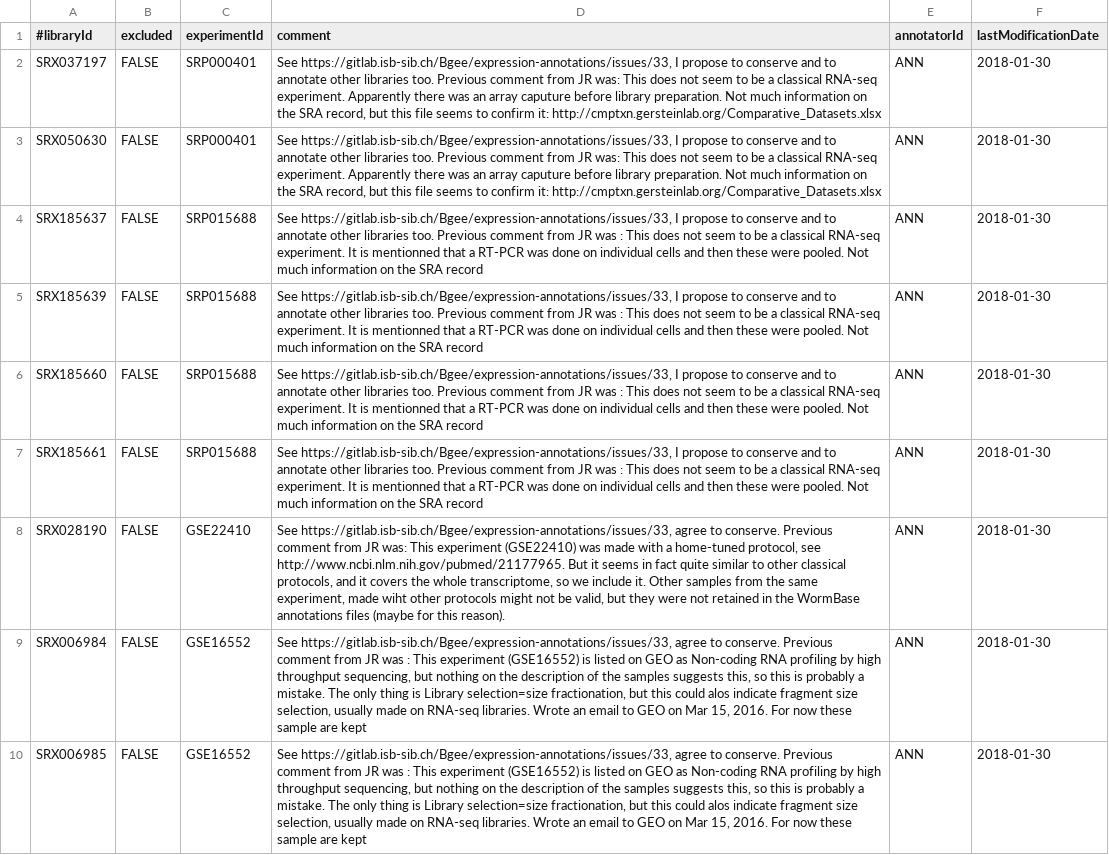
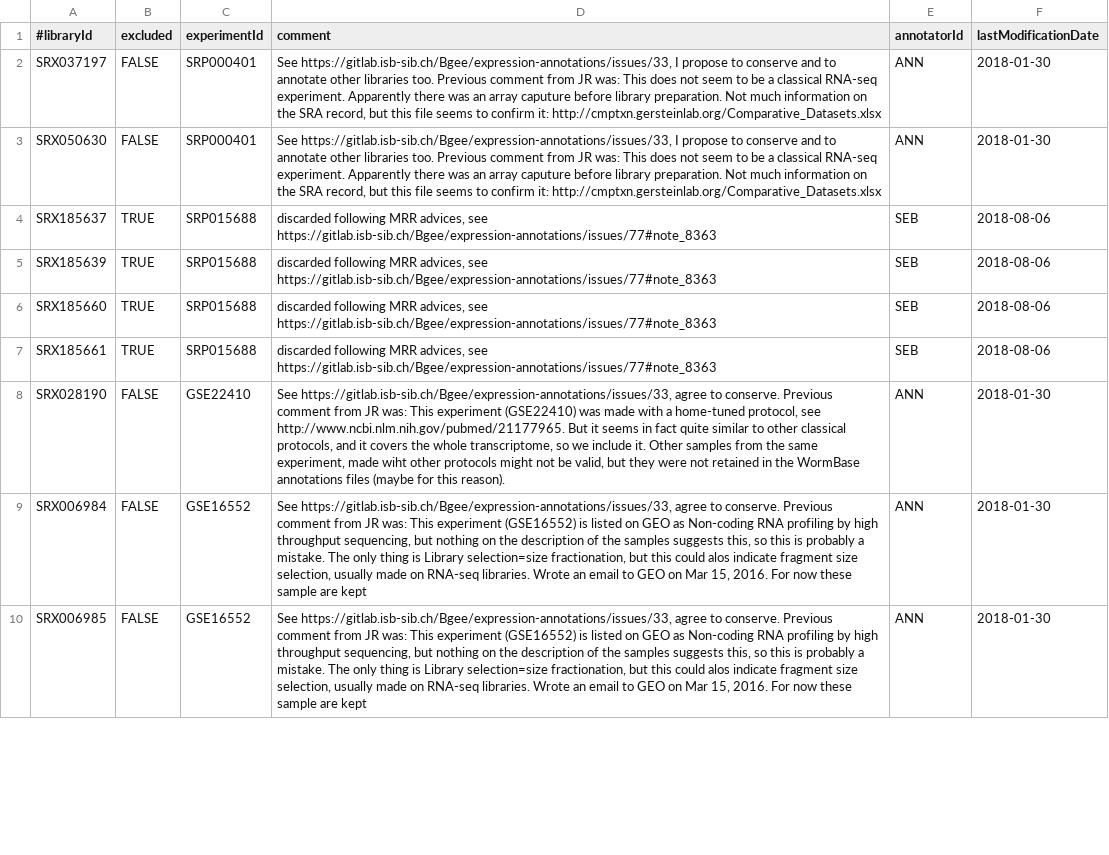
Before and after one commit to BgeeDB/bgee_pipeline, a TSV file: source_files/RNA_Seq/RNASeqLibrary_worm_exclusion.tsv, drawn as a sheet; only a part is shown; the diff covers the shown part only.

```diff
--- a/source_files/RNA_Seq/RNASeqLibrary_worm_exclusion.tsv
+++ b/source_files/RNA_Seq/RNASeqLibrary_worm_exclusion.tsv
@@ -3,8 +3,8 @@
 "SRX050630"	"FALSE"	"SRP000401"	"See https://gitlab.isb-sib.ch/Bgee/expression-annotations/issues/33, I propose to conserve and to annotate other libraries too. Previous comment from JR was: This does not seem to be a classical RNA-seq experiment. Apparently there was an array caputure before library preparation. Not much information on the SRA record, but this file seems to confirm it: http://cmptxn.gersteinlab.org/Comparative_Datasets.xlsx"	"ANN"	"2018-01-30"
-"SRX185637"	"FALSE"	"SRP015688"	"See https://gitlab.isb-sib.ch/Bgee/expression-annotations/issues/33, I propose to conserve and to annotate other libraries too. Previous comment from JR was : This does not seem to be a classical RNA-seq experiment. It is mentionned that a RT-PCR was done on individual cells and then these were pooled. Not much information on the SRA record"	"ANN"	"2018-01-30"
-"SRX185639"	"FALSE"	"SRP015688"	"See https://gitlab.isb-sib.ch/Bgee/expression-annotations/issues/33, I propose to conserve and to annotate other libraries too. Previous comment from JR was : This does not seem to be a classical RNA-seq experiment. It is mentionned that a RT-PCR was done on individual cells and then these were pooled. Not much information on the SRA record"	"ANN"	"2018-01-30"
-"SRX185660"	"FALSE"	"SRP015688"	"See https://gitlab.isb-sib.ch/Bgee/expression-annotations/issues/33, I propose to conserve and to annotate other libraries too. Previous comment from JR was : This does not seem to be a classical RNA-seq experiment. It is mentionned that a RT-PCR was done on individual cells and then these were pooled. Not much information on the SRA record"	"ANN"	"2018-01-30"
-"SRX185661"	"FALSE"	"SRP015688"	"See https://gitlab.isb-sib.ch/Bgee/expression-annotations/issues/33, I propose to conserve and to annotate other libraries too. Previous comment from JR was : This does not seem to be a classical RNA-seq experiment. It is mentionned that a RT-PCR was done on individual cells and then these were pooled. Not much information on the SRA record"	"ANN"	"2018-01-30"
+"SRX185637"	"TRUE"	"SRP015688"	"discarded following MRR advices, see https://gitlab.isb-sib.ch/Bgee/expression-annotations/issues/77#note_8363"	"SEB"	"2018-08-06"
+"SRX185639"	"TRUE"	"SRP015688"	"discarded following MRR advices, see https://gitlab.isb-sib.ch/Bgee/expression-annotations/issues/77#note_8363"	"SEB"	"2018-08-06"
+"SRX185660"	"TRUE"	"SRP015688"	"discarded following MRR advices, see https://gitlab.isb-sib.ch/Bgee/expression-annotations/issues/77#note_8363"	"SEB"	"2018-08-06"
+"SRX185661"	"TRUE"	"SRP015688"	"discarded following MRR advices, see https://gitlab.isb-sib.ch/Bgee/expression-annotations/issues/77#note_8363"	"SEB"	"2018-08-06"
 "SRX028190"	"FALSE"	"GSE22410"	"See https://gitlab.isb-sib.ch/Bgee/expression-annotations/issues/33, agree to conserve. Previous comment from JR was: This experiment (GSE22410) was made with a home-tuned protocol, see http://www.ncbi.nlm.nih.gov/pubmed/21177965. But it seems in fact quite similar to other classical protocols, and it covers the whole transcriptome, so we include it. Other samples from the same experiment, made wiht other protocols might not be valid, but they were not retained in the WormBase annotations files (maybe for this reason)."	"ANN"	"2018-01-30"
-"SRX006984"	"FALSE"	"GSE16552"	"See https://gitlab.isb-sib.ch/Bgee/expression-annotations/issues/33, agree to conserve. Previous comment from JR was : This experiment (GSE16552) is listed on GEO as Non-coding RNA profiling by high throughput sequencing, but nothing on the description of the samples suggests this, so this is probably a mistake. The only thing is Library selection=size fractionation, but this could alos indicate fragment size selection, usually made on RNA-seq libraries. Wrote an email to GEO on Mar 15, 2016. For now these sample are kept"	"ANN"	"2018-01-30"
-"SRX006985"	"FALSE"	"GSE16552"	"See https://gitlab.isb-sib.ch/Bgee/expression-annotations/issues/33, agree to conserve. Previous comment from JR was : This experiment (GSE16552) is listed on GEO as Non-coding RNA profiling by high throughput sequencing, but nothing on the description of the samples suggests this, so this is probably a mistake. The only thing is Library selection=size fractionation, but this could alos indicate fragment size selection, usually made on RNA-seq libraries. Wrote an email to GEO on Mar 15, 2016. For now these sample are kept"	"ANN"	"2018-01-30"
+"SRX006984"	"FALSE"	"GSE16552"	"See https://gitlab.isb-sib.ch/Bgee/expression-annotations/issues/33, agree to conserve. Previous comment from JR was: This experiment (GSE16552) is listed on GEO as Non-coding RNA profiling by high throughput sequencing, but nothing on the description of the samples suggests this, so this is probably a mistake. The only thing is Library selection=size fractionation, but this could alos indicate fragment size selection, usually made on RNA-seq libraries. Wrote an email to GEO on Mar 15, 2016. For now these sample are kept"	"ANN"	"2018-01-30"
+"SRX006985"	"FALSE"	"GSE16552"	"See https://gitlab.isb-sib.ch/Bgee/expression-annotations/issues/33, agree to conserve. Previous comment from JR was: This experiment (GSE16552) is listed on GEO as Non-coding RNA profiling by high throughput sequencing, but nothing on the description of the samples suggests this, so this is probably a mistake. The only thing is Library selection=size fractionation, but this could alos indicate fragment size selection, usually made on RNA-seq libraries. Wrote an email to GEO on Mar 15, 2016. For now these sample are kept"	"ANN"	"2018-01-30"
```
Also changed, not shown: 7 edited cells elsewhere in this file, source_files/RNA_Seq/Bgee14_mapToUberon.tsv, source_files/RNA_Seq/RNASeqExperiment_worm.tsv, 5 other files.
